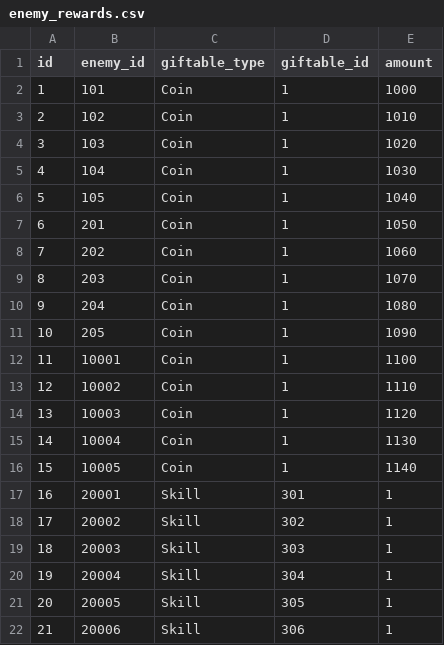
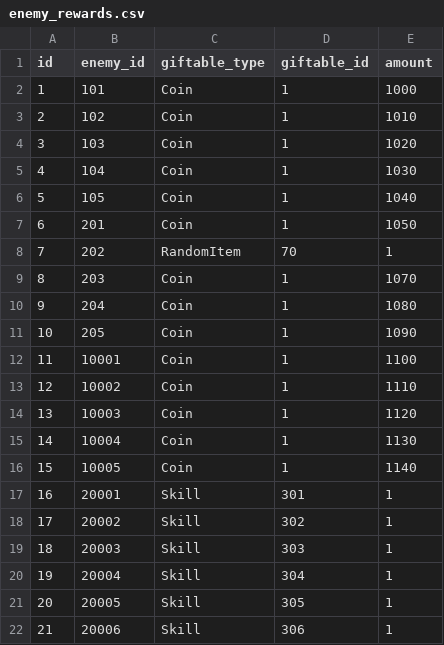
Before and after one commit to jyllsarta/stray-masterdata, a CSV file: seeds/enemy_rewards.csv, drawn as a sheet.

```diff
--- a/seeds/enemy_rewards.csv
+++ b/seeds/enemy_rewards.csv
@@ -7,3 +7,3 @@ id,enemy_id,giftable_type,giftable_id,amount
 6,201,Coin,1,1050
-7,202,Coin,1,1060
+7,202,RandomItem,70,1
 8,203,Coin,1,1070
```
Also changed, not shown: seeds/skills.csv.
